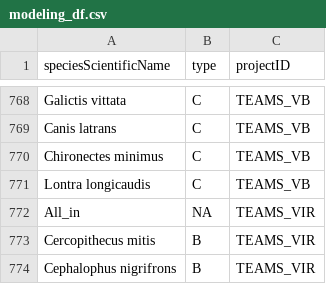
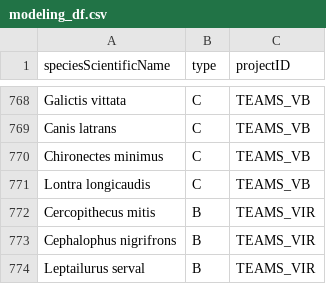
Before and after one commit to ccheng91/mammal-ranges, a CSV file: result/modeling_df.csv, drawn as a sheet; only a part is shown, gaps mark what is left out; the shorter side is filled out with more unchanged rows.

```diff
--- a/result/modeling_df.csv
+++ b/result/modeling_df.csv
@@ -771,3 +771,2 @@
 "Lontra longicaudis","C","TEAMS_VB"
-"All_in","NA","TEAMS_VIR"
 "Cercopithecus mitis","B","TEAMS_VIR"
```
Also changed, not shown: result/anchor_names_for_spps_found_no_traits.csv, 5 other files.
